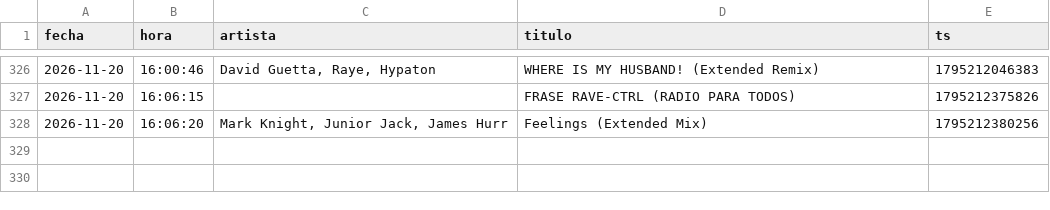
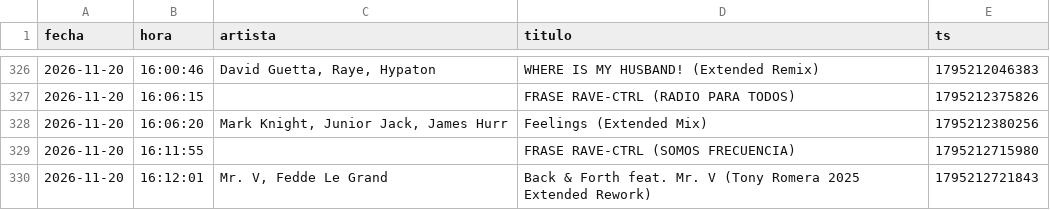
Before and after one commit to Dave-Control/ravectrl-tracklist, a CSV file: canciones.csv, drawn as a sheet; only a part is shown, gaps mark what is left out; the diff names each change by its address in the sheet, - before the commit and + after, or states it on an @@ line.

```diff
--- a/canciones.csv
+++ b/canciones.csv
+row 329: 2026-11-20 | 16:11:55 |  | FRASE RAVE-CTRL (SOMOS FRECUENCIA) | 1795212715980
+row 330: 2026-11-20 | 16:12:01 | Mr. V, Fedde Le Grand | Back & Forth feat. Mr. V (Tony Romera 2025 Extended Rework) | 1795212721843
```
